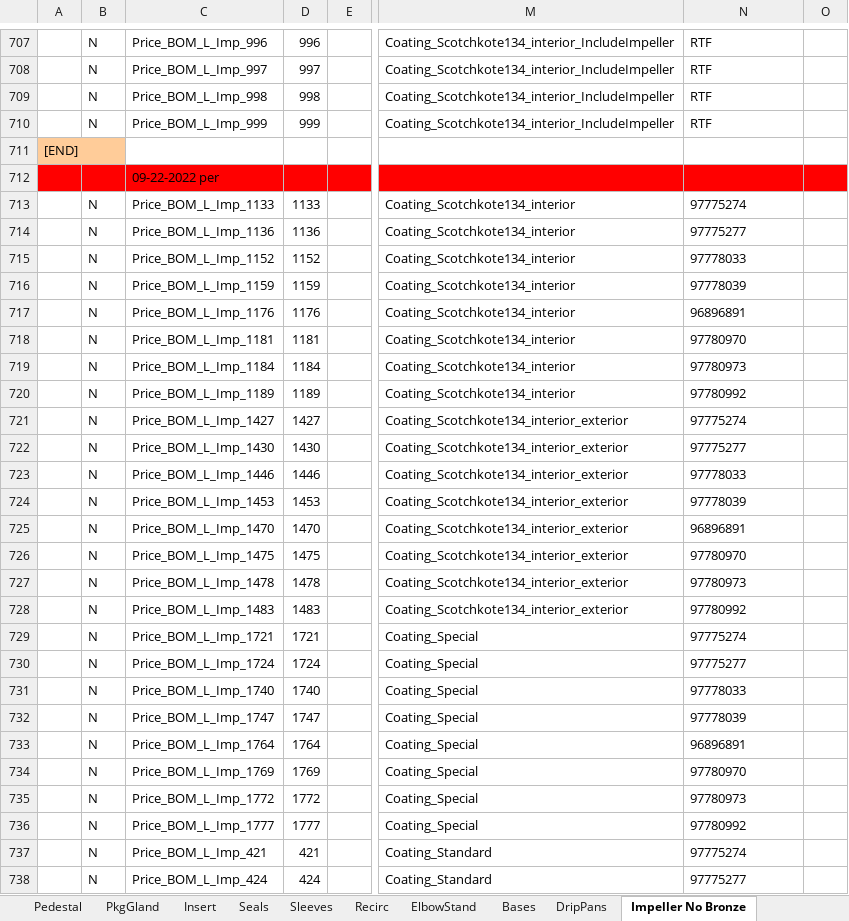
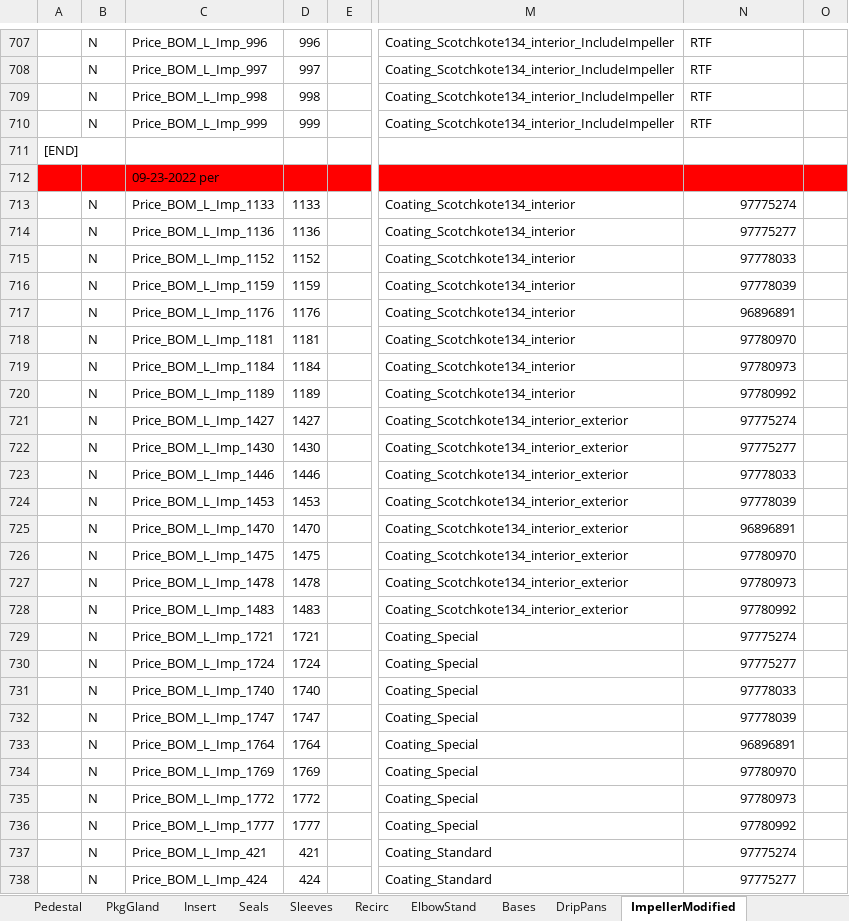
Before and after one commit to maogma/grundfos-express-tools, an Excel workbook: bronze impeller removal/output files/Revised Lbom-ES.xlsx, sheet ImpellerModified, drawn as a sheet; only a part is shown, gaps mark what is left out; values as stored, in another font and other column widths than the file's, no borders; the diff covers the shown part only; the diff names each change by its address in the sheet, - before the commit and + after, or states it on an @@ line.

```diff
--- a/bronze impeller removal/output files/Revised Lbom-ES.xlsx (sheet ImpellerModified)
+++ b/bronze impeller removal/output files/Revised Lbom-ES.xlsx (sheet ImpellerModified)
-sheet tab: Impeller No Bronze
+sheet tab: ImpellerModified
-A711 fill: #FFCC99
+A711 fill: none
-C712: 09-22-2022 per
+C712: 09-23-2022 per
-N713:N738 alignment: left
+N713:N738 alignment: right
```
Also changed, not shown: 3 added rows, 3 removed rows, 7 edited cells and cell formats elsewhere in this sheet, sheet Impeller, bronze impeller removal/input files/Lbom-ES.xlsx, 21 other files.
